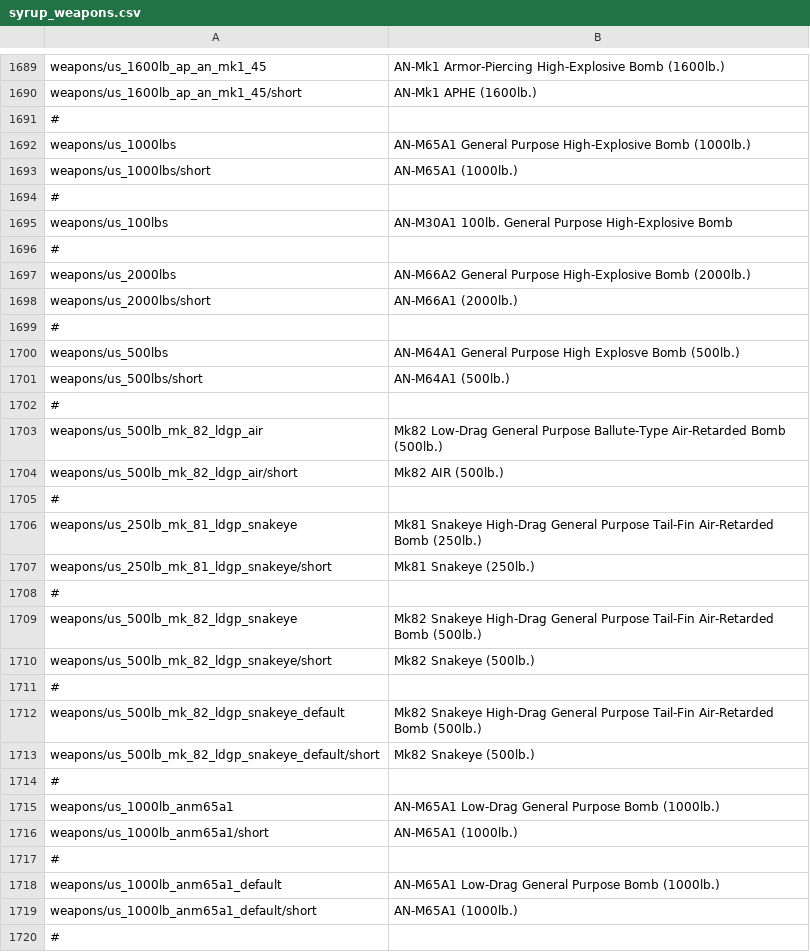
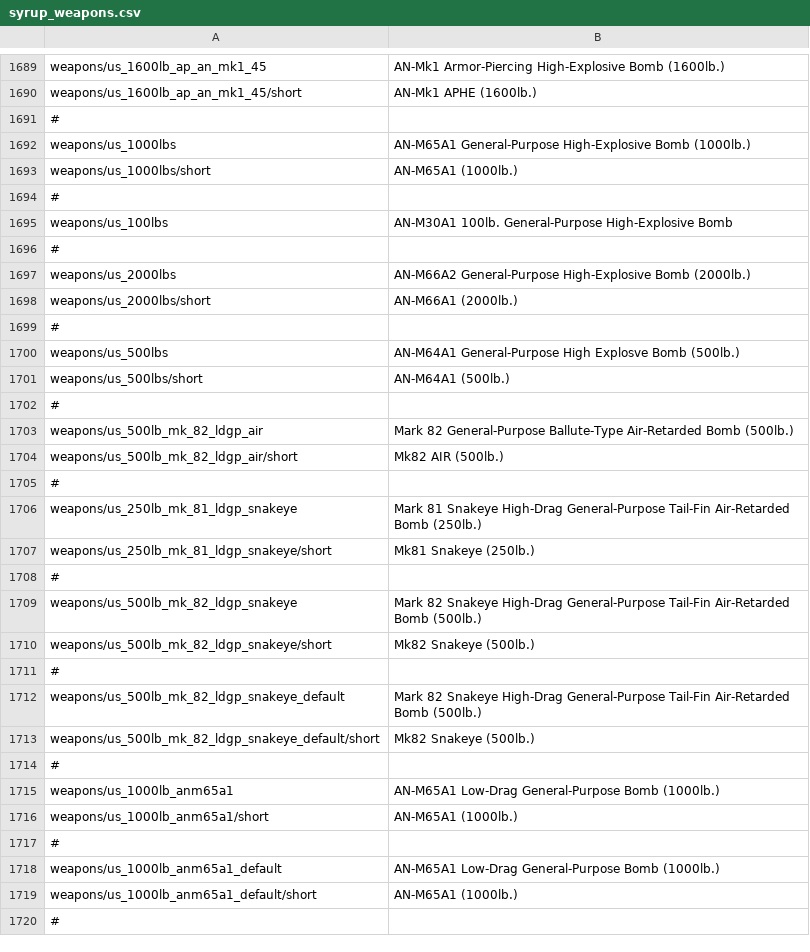
Before and after one commit to LordSyrupy/MaplesLocalization, a CSV file: Mod Files/syrup_weapons.csv, drawn as a sheet; only a part is shown, gaps mark what is left out; the diff covers the shown part only; the diff names each change by its address in the sheet, - before the commit and + after, or states it on an @@ line.

```diff
--- a/Mod Files/syrup_weapons.csv
+++ b/Mod Files/syrup_weapons.csv
-B1692: AN-M65A1 General Purpose High-Explosive Bomb…
+B1692: AN-M65A1 General-Purpose High-Explosive Bomb…
-B1695: AN-M30A1 100lb. General Purpose High-Explosive Bomb
+B1695: AN-M30A1 100lb. General-Purpose High-Explosive Bomb
-B1697: AN-M66A2 General Purpose High-Explosive Bomb…
+B1697: AN-M66A2 General-Purpose High-Explosive Bomb…
-B1700: AN-M64A1 General Purpose High Explosve…
+B1700: AN-M64A1 General-Purpose High Explosve…
-B1703: Mk82 Low-Drag General Purpose Ballute-Type Air-Retarded…
+B1703: Mark 82 General-Purpose Ballute-Type Air-Retarded…
-B1706: Mk81 Snakeye High-Drag General Purpose Tail-Fin Air-Retarded…
+B1706: Mark 81 Snakeye High-Drag General-Purpose Tail-Fin Air-Retarded…
-B1709: Mk82 Snakeye High-Drag General Purpose Tail-Fin Air-Retarded…
+B1709: Mark 82 Snakeye High-Drag General-Purpose Tail-Fin Air-Retarded…
-B1712: Mk82 Snakeye High-Drag General Purpose Tail-Fin Air-Retarded…
+B1712: Mark 82 Snakeye High-Drag General-Purpose Tail-Fin Air-Retarded…
-B1715: AN-M65A1 Low-Drag General Purpose Bomb (1000lb.)
+B1715: AN-M65A1 Low-Drag General-Purpose Bomb (1000lb.)
-B1718: AN-M65A1 Low-Drag General Purpose Bomb (1000lb.)
+B1718: AN-M65A1 Low-Drag General-Purpose Bomb (1000lb.)
```
Also changed, not shown: 3 removed rows and 32 edited cells elsewhere in this file, Mod Files/syrup_units_ussr.csv.
